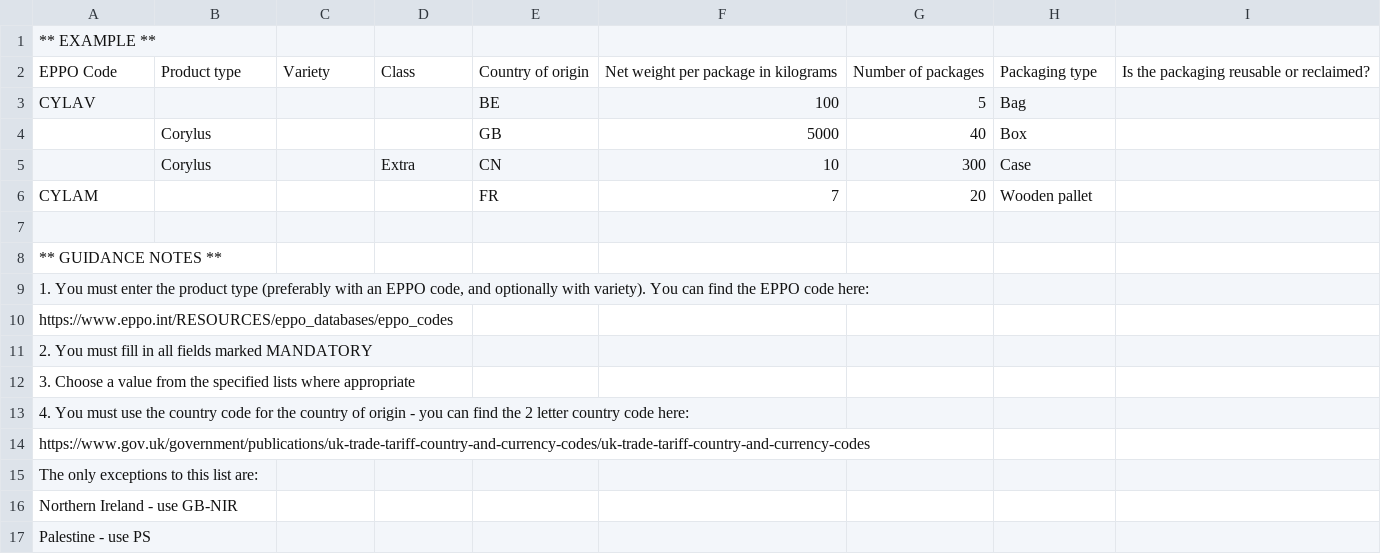
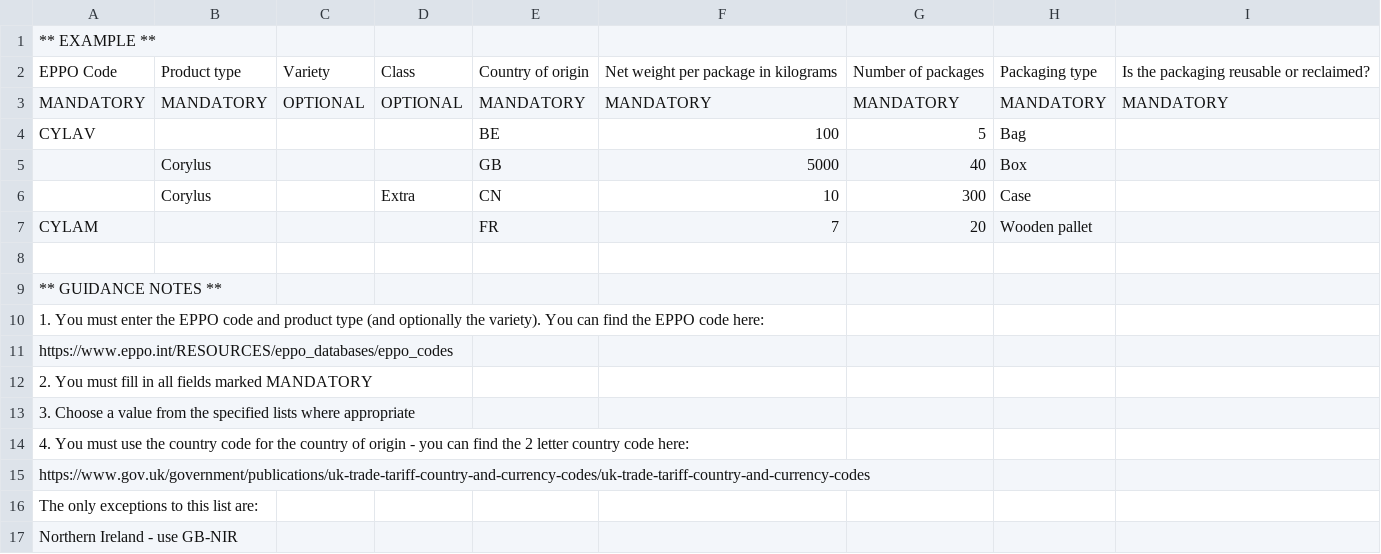
Before and after one commit to defra-design/plant-exports-prototype, a CSV file: app/assets/images/template-sms.csv, drawn as a sheet; only a part is shown; the shorter side is filled out with more unchanged rows.

Commit message:
PEURD-317: HMI amend SMS template to state EPPO is mandatory

```diff
--- a/app/assets/images/template-sms.csv
+++ b/app/assets/images/template-sms.csv
@@ -2,2 +2,3 @@
 EPPO Code,Product type,Variety,Class,Country of origin,Net weight per package in kilograms,Number of packages,Packaging type,Is the packaging reusable or reclaimed?,
+MANDATORY,MANDATORY,OPTIONAL,OPTIONAL,MANDATORY,MANDATORY,MANDATORY,MANDATORY,MANDATORY,
 CYLAV,,,,BE,100,5,Bag,,
@@ -8,3 +9,3 @@ CYLAM,,,,FR,7,20,Wooden pallet,,
 ** GUIDANCE NOTES **,,,,,,,,,
-"1. You must enter the product type (preferably with an EPPO code, and optionally with variety). You can find the EPPO code here:",,,,,,,,,
+"1. You must enter the EPPO code and product type (and optionally the variety). You can find the EPPO code here:",,,,,,,,,
 https://www.eppo.int/RESOURCES/eppo_databases/eppo_codes,,,,,,,,,
```
